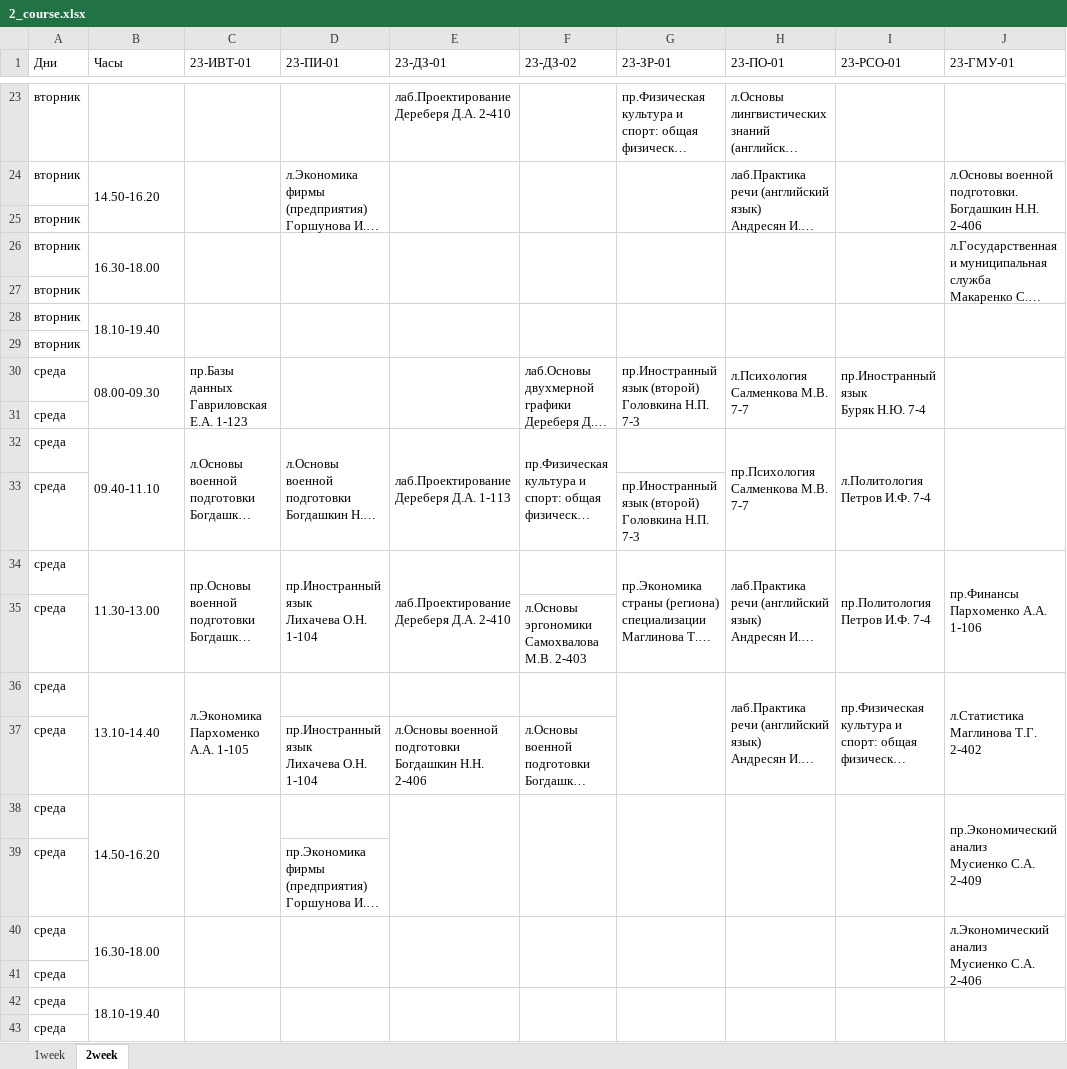
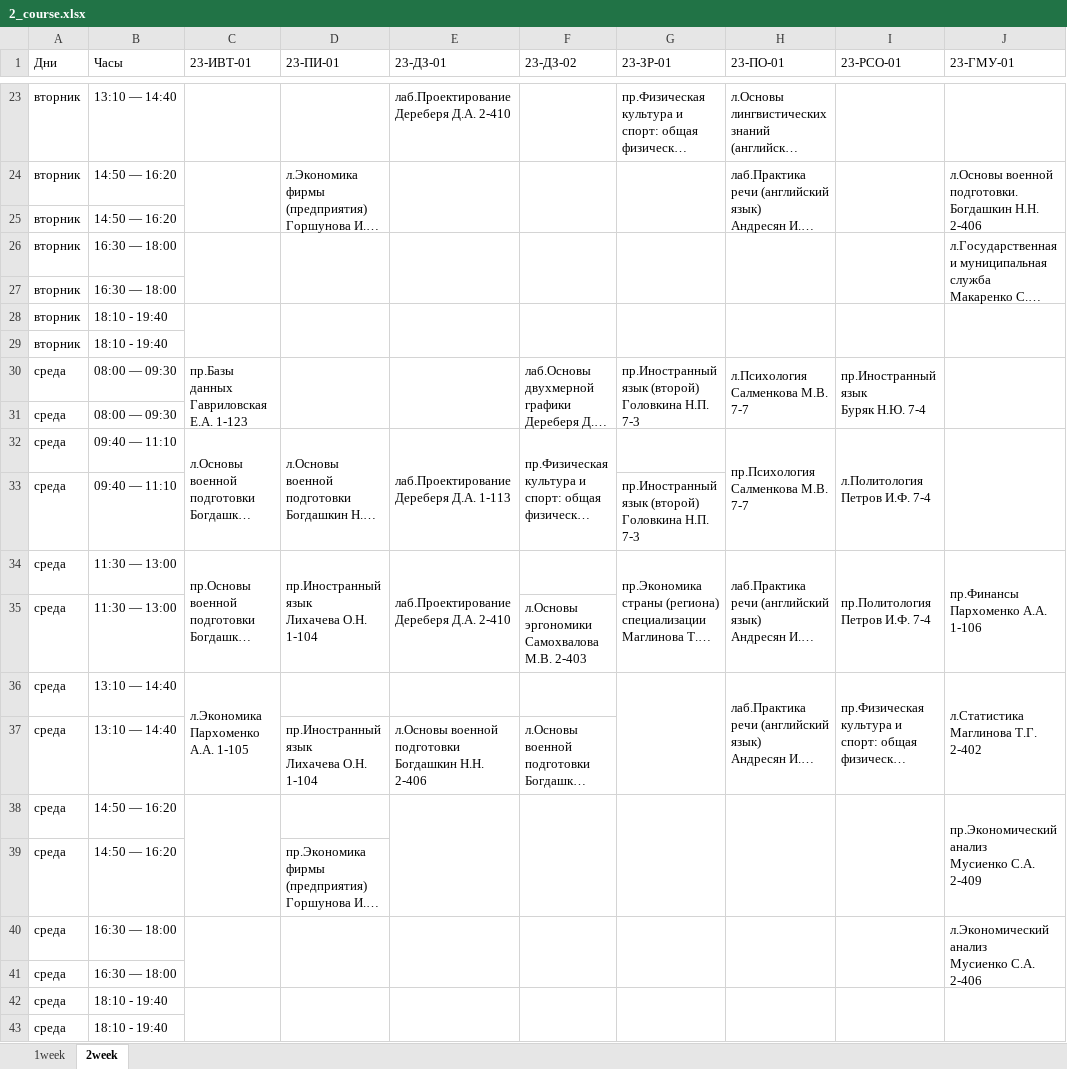
Before and after one commit to Sten1093/imsitbot, an Excel workbook: resources/2_course.xlsx, sheet 2week, drawn as a sheet; only a part is shown, gaps mark what is left out; long unchanged cells end in …; values as stored, in another font and other column widths than the file's, no cell formats; the diff covers the shown part only; the diff names each change by its address in the sheet, - before the commit and + after, or states it on an @@ line.

```diff
--- a/resources/2_course.xlsx (sheet 2week)
+++ b/resources/2_course.xlsx (sheet 2week)
-B23 (Часы): (empty)
+B23 (Часы): 13:10 — 14:40
-B24 (Часы): 14.50-16.20
+B24 (Часы): 14:50 — 16:20
-B24:B25 merged
-B25 (Часы): (empty)
+B25 (Часы): 14:50 — 16:20
-B26 (Часы): 16.30-18.00
+B26 (Часы): 16:30 — 18:00
-B26:B27 merged
-B27 (Часы): (empty)
+B27 (Часы): 16:30 — 18:00
-B28 (Часы): 18.10-19.40
+B28 (Часы): 18:10 - 19:40
-B28:B29 merged
-B29 (Часы): (empty)
+B29 (Часы): 18:10 - 19:40
-B30 (Часы): 08.00-09.30
+B30 (Часы): 08:00 — 09:30
-B30:B31 merged
-B31 (Часы): (empty)
+B31 (Часы): 08:00 — 09:30
-B32 (Часы): 09.40-11.10
+B32 (Часы): 09:40 — 11:10
-B32:B33 merged
-B33 (Часы): (empty)
+B33 (Часы): 09:40 — 11:10
-B34 (Часы): 11.30-13.00
+B34 (Часы): 11:30 — 13:00
-B34:B35 merged
-B35 (Часы): (empty)
+B35 (Часы): 11:30 — 13:00
-B36 (Часы): 13.10-14.40
+B36 (Часы): 13:10 — 14:40
-B36:B37 merged
-B37 (Часы): (empty)
+B37 (Часы): 13:10 — 14:40
-B38 (Часы): 14.50-16.20
+B38 (Часы): 14:50 — 16:20
-B38:B39 merged
-B39 (Часы): (empty)
+B39 (Часы): 14:50 — 16:20
-B40 (Часы): 16.30-18.00
+B40 (Часы): 16:30 — 18:00
-B40:B41 merged
-B41 (Часы): (empty)
+B41 (Часы): 16:30 — 18:00
-B42 (Часы): 18.10-19.40
+B42 (Часы): 18:10 - 19:40
-B42:B43 merged
-B43 (Часы): (empty)
+B43 (Часы): 18:10 - 19:40
```
Also changed, not shown: 63 edited cells and merged cells elsewhere in this sheet, sheet 1week, cell formats, resources/4_course.xlsx, resources/5_course.xlsx, 11 other files.
